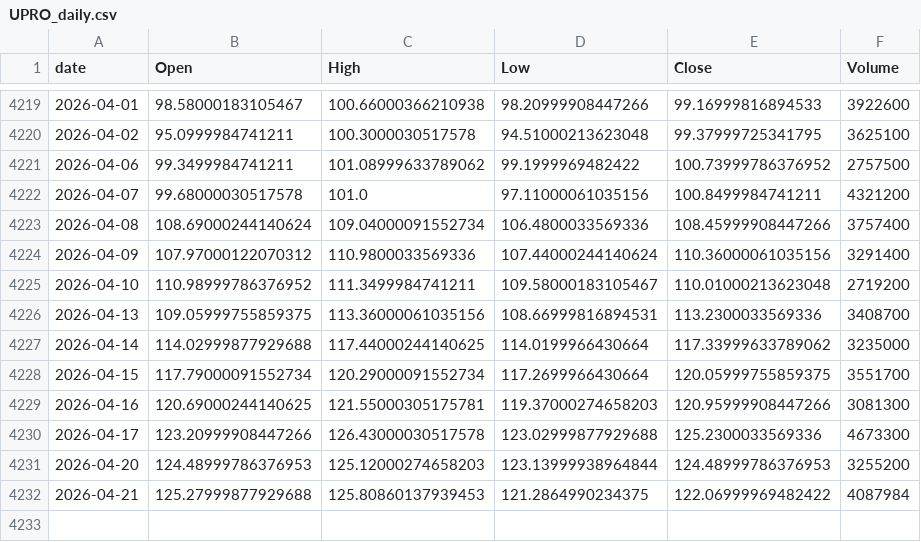
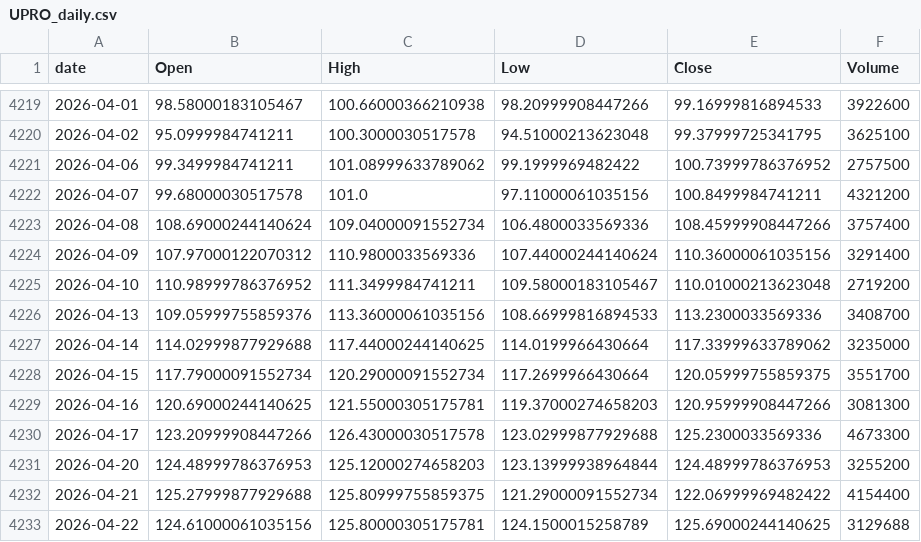
Before and after one commit to jeencare/sp500-strategy, a CSV file: data/UPRO_daily.csv, drawn as a sheet; only a part is shown, gaps mark what is left out.

```diff
--- a/data/UPRO_daily.csv
+++ b/data/UPRO_daily.csv
@@ -4225,3 +4225,3 @@
 2026-04-10,110.98999786376952,111.3499984741211,109.58000183105467,110.01000213623048,2719200
-2026-04-13,109.05999755859375,113.36000061035156,108.66999816894531,113.2300033569336,3408700
+2026-04-13,109.05999755859376,113.36000061035156,108.66999816894533,113.2300033569336,3408700
 2026-04-14,114.02999877929688,117.44000244140625,114.0199966430664,117.33999633789062,3235000
@@ -4231,2 +4231,3 @@
 2026-04-20,124.48999786376953,125.12000274658203,123.13999938964844,124.48999786376953,3255200
-2026-04-21,125.27999877929688,125.80860137939453,121.2864990234375,122.06999969482422,4087984
+2026-04-21,125.27999877929688,125.80999755859375,121.29000091552734,122.06999969482422,4154400
+2026-04-22,124.61000061035156,125.80000305175781,124.1500015258789,125.69000244140625,3129688
```
Also changed, not shown: data/QLD_daily.csv, data/SPYM_daily.csv, 10 other files.
